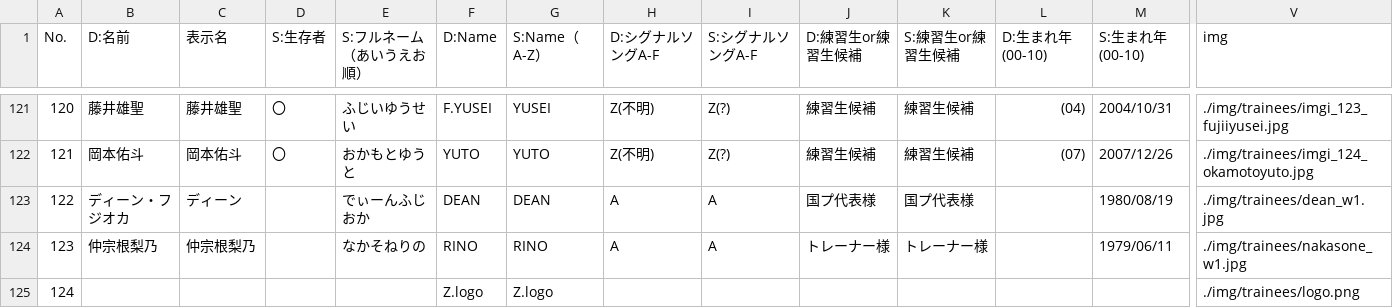
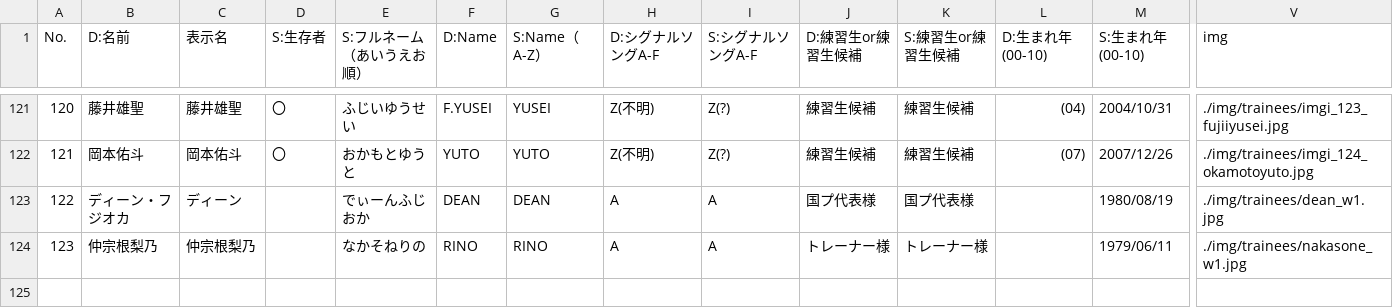
Before and after one commit to pickmeup-s/produce101-shinsekai-pick, a CSV file: data/master.csv, drawn as a sheet; only a part is shown, gaps mark what is left out; rows hold the shown columns only; the diff names each change by its address in the sheet, - before the commit and + after, or states it on an @@ line.

Commit message:
Update master.csv

```diff
--- a/data/master.csv
+++ b/data/master.csv
-row 125: 124 |  |  |  |  | Z.logo | Z.logo |  |  |  |  |  |  | ./img/trainees/logo.png
```
